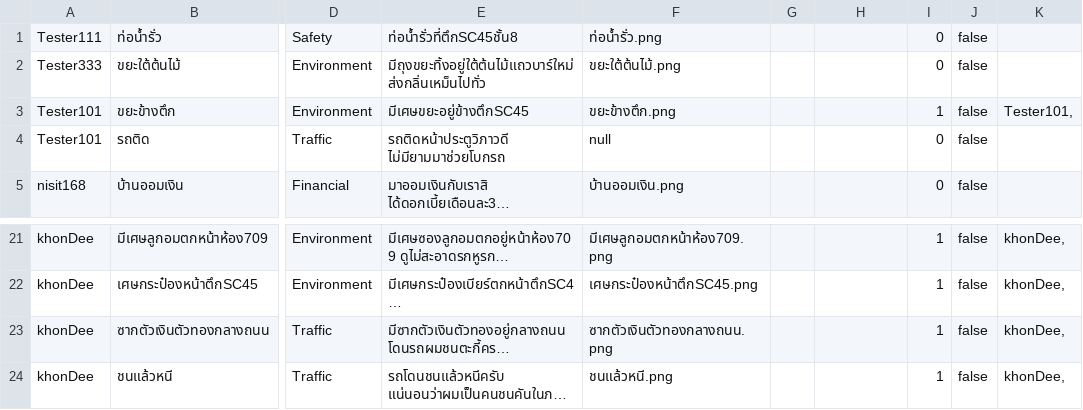
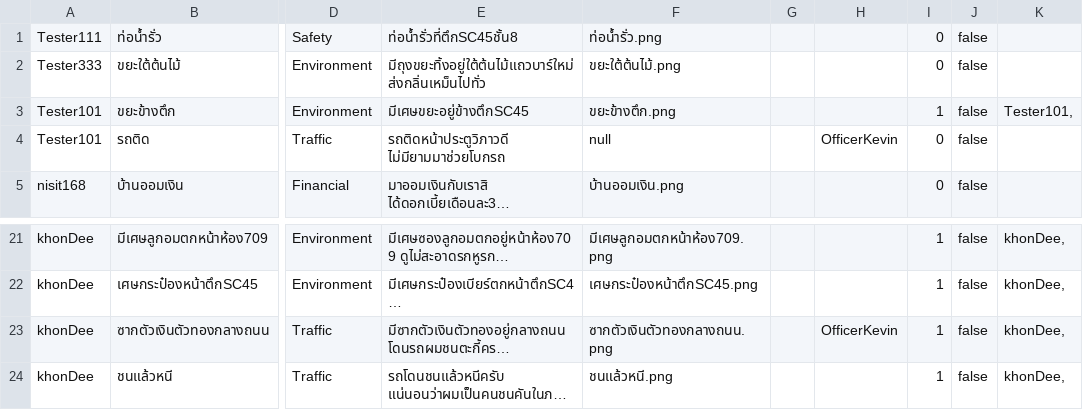
Before and after one commit to 4ura7ic/copecodeclone, a CSV file: data/report.csv, drawn as a sheet; only a part is shown, gaps mark what is left out; long unchanged cells end in …; the diff names each change by its address in the sheet, - before the commit and + after, or states it on an @@ line.

```diff
--- a/data/report.csv
+++ b/data/report.csv
-H4: (empty)
+H4: OfficerKevin
-H23: (empty)
+H23: OfficerKevin
```
Also changed, not shown: 6 other files.
